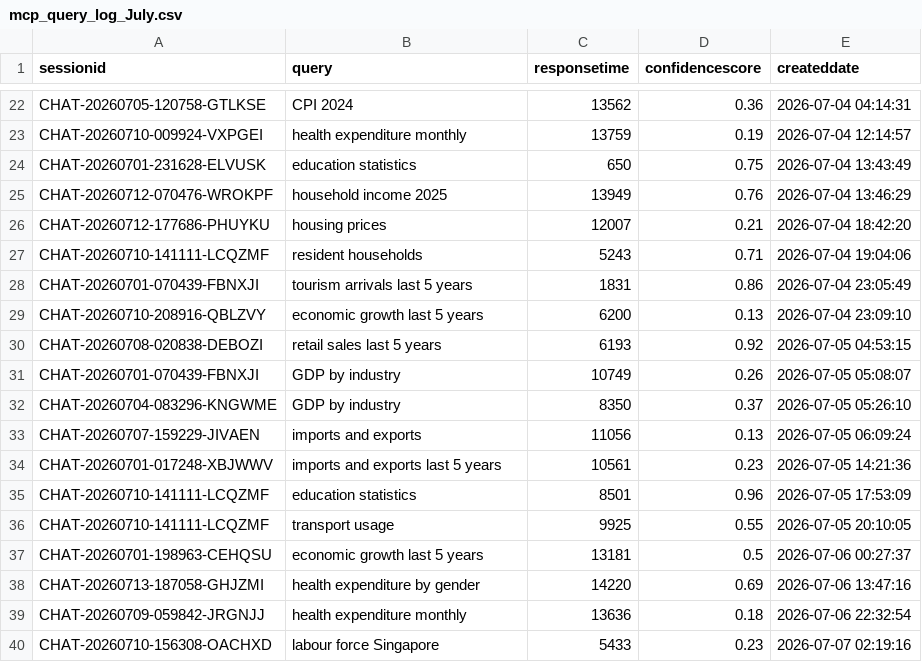
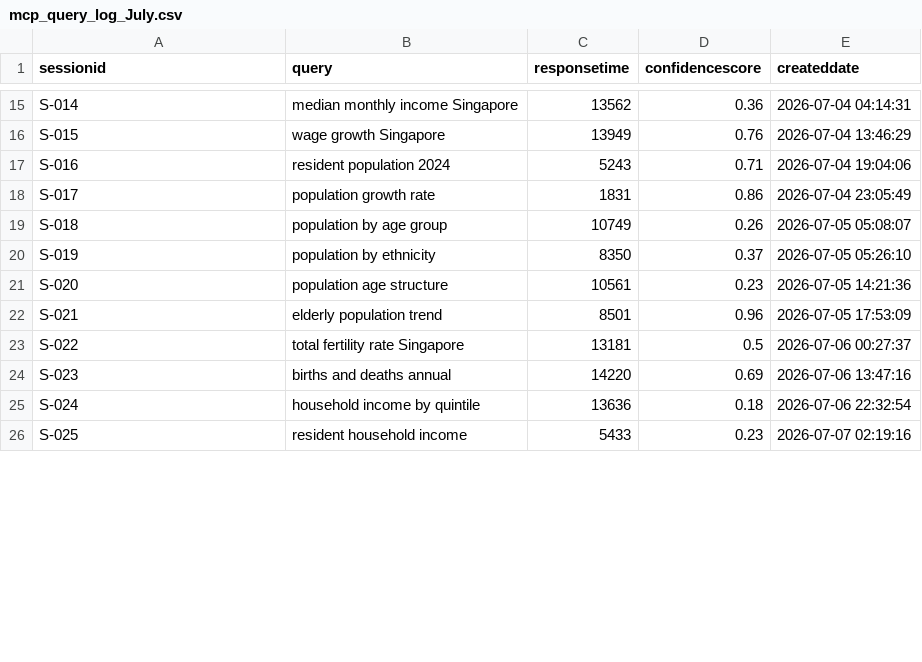
Before and after one commit to lbovboe/tech-drive-guide, a CSV file: public/mcp_query_log_July.csv, drawn as a sheet; only a part is shown, gaps mark what is left out; removed rows and columns are numbered as before the commit, all else as after; the diff covers the shown part only; the diff names each change by its address in the sheet, - before the commit and + after, or states it on an @@ line.

Commit message:
Update mcp_query_log_July.csv

```diff
--- a/public/mcp_query_log_July.csv
+++ b/public/mcp_query_log_July.csv
-A15 (sessionid): CHAT-20260705-120758-GTLKSE
+A15 (sessionid): S-014
-B15 (query): CPI 2024
+B15 (query): median monthly income Singapore
-row 23: CHAT-20260710-009924-VXPGEI | health expenditure monthly | 13759 | 0.19 | 2026-07-04 12:14:57
-row 24: CHAT-20260701-231628-ELVUSK | education statistics | 650 | 0.75 | 2026-07-04 13:43:49
-A16 (sessionid): CHAT-20260712-070476-WROKPF
+A16 (sessionid): S-015
-B16 (query): household income 2025
+B16 (query): wage growth Singapore
-row 26: CHAT-20260712-177686-PHUYKU | housing prices | 12007 | 0.21 | 2026-07-04 18:42:20
-A17 (sessionid): CHAT-20260710-141111-LCQZMF
+A17 (sessionid): S-016
-B17 (query): resident households
+B17 (query): resident population 2024
-A18 (sessionid): CHAT-20260701-070439-FBNXJI
+A18 (sessionid): S-017
-B18 (query): tourism arrivals last 5 years
+B18 (query): population growth rate
-row 29: CHAT-20260710-208916-QBLZVY | economic growth last 5 years | 6200 | 0.13 | 2026-07-04 23:09:10
-row 30: CHAT-20260708-020838-DEBOZI | retail sales last 5 years | 6193 | 0.92 | 2026-07-05 04:53:15
-A19 (sessionid): CHAT-20260701-070439-FBNXJI
+A19 (sessionid): S-018
-B19 (query): GDP by industry
+B19 (query): population by age group
-A20 (sessionid): CHAT-20260704-083296-KNGWME
+A20 (sessionid): S-019
-B20 (query): GDP by industry
+B20 (query): population by ethnicity
-row 33: CHAT-20260707-159229-JIVAEN | imports and exports | 11056 | 0.13 | 2026-07-05 06:09:24
-A21 (sessionid): CHAT-20260701-017248-XBJWWV
+A21 (sessionid): S-020
-B21 (query): imports and exports last 5 years
+B21 (query): population age structure
-A22 (sessionid): CHAT-20260710-141111-LCQZMF
+A22 (sessionid): S-021
-B22 (query): education statistics
+B22 (query): elderly population trend
-row 36: CHAT-20260710-141111-LCQZMF | transport usage | 9925 | 0.55 | 2026-07-05 20:10:05
-A23 (sessionid): CHAT-20260701-198963-CEHQSU
+A23 (sessionid): S-022
-B23 (query): economic growth last 5 years
+B23 (query): total fertility rate Singapore
-A24 (sessionid): CHAT-20260713-187058-GHJZMI
+A24 (sessionid): S-023
-B24 (query): health expenditure by gender
+B24 (query): births and deaths annual
-A25 (sessionid): CHAT-20260709-059842-JRGNJJ
+A25 (sessionid): S-024
-B25 (query): health expenditure monthly
+B25 (query): household income by quintile
-A26 (sessionid): CHAT-20260710-156308-OACHXD
+A26 (sessionid): S-025
-B26 (query): labour force Singapore
+B26 (query): resident household income
```
Also changed, not shown: 11 removed rows and 34 edited cells elsewhere in this file.
